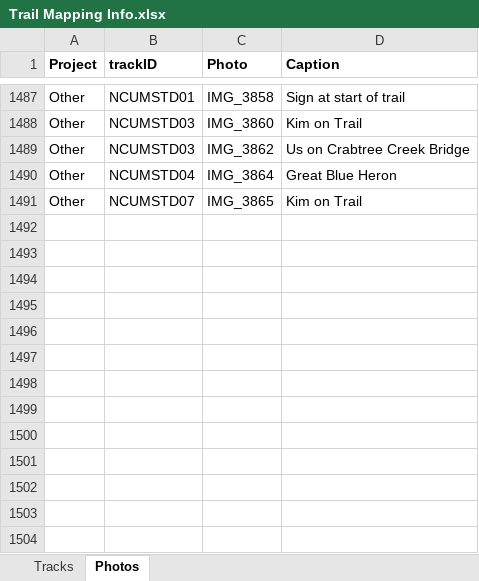
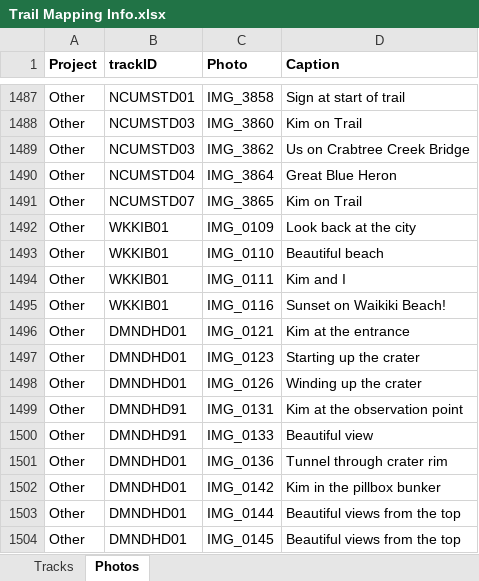
Before and after one commit to droglenc/MAPPING, an Excel workbook: Data/Trail Mapping Info.xlsx, sheet Photos, drawn as a sheet; only a part is shown, gaps mark what is left out; values as stored, in another font and other column widths than the file's, no borders; the diff names each change by its address in the sheet, - before the commit and + after, or states it on an @@ line.

```diff
--- a/Data/Trail Mapping Info.xlsx (sheet Photos)
+++ b/Data/Trail Mapping Info.xlsx (sheet Photos)
+row 1492: Other | WKKIB01 | IMG_0109 | Look back at the city
+row 1493: Other | WKKIB01 | IMG_0110 | Beautiful beach
+row 1494: Other | WKKIB01 | IMG_0111 | Kim and I
+row 1495: Other | WKKIB01 | IMG_0116 | Sunset on Waikiki Beach!
+row 1496: Other | DMNDHD01 | IMG_0121 | Kim at the entrance
+row 1497: Other | DMNDHD01 | IMG_0123 | Starting up the crater
+row 1498: Other | DMNDHD01 | IMG_0126 | Winding up the crater
+row 1499: Other | DMNDHD91 | IMG_0131 | Kim at the observation point
+row 1500: Other | DMNDHD91 | IMG_0133 | Beautiful view
+row 1501: Other | DMNDHD01 | IMG_0136 | Tunnel through crater rim
+row 1502: Other | DMNDHD01 | IMG_0142 | Kim in the pillbox bunker
+row 1503: Other | DMNDHD01 | IMG_0144 | Beautiful views from the top
+row 1504: Other | DMNDHD01 | IMG_0145 | Beautiful views from the top
```
Also changed, not shown: 9 other files.
